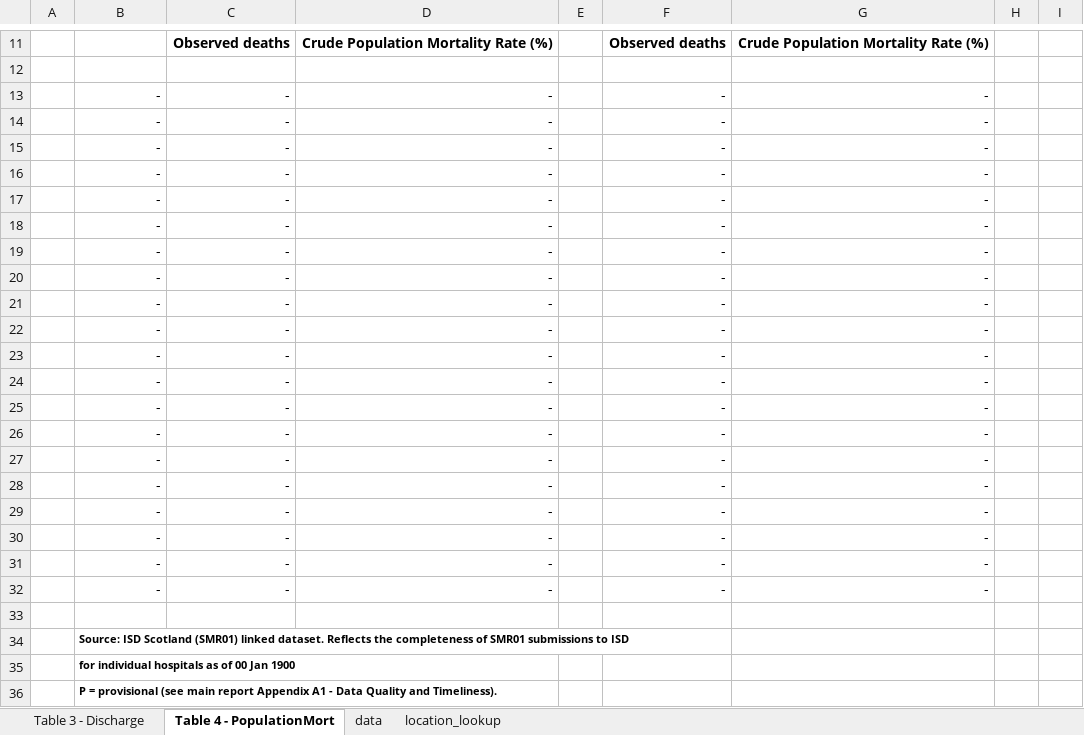
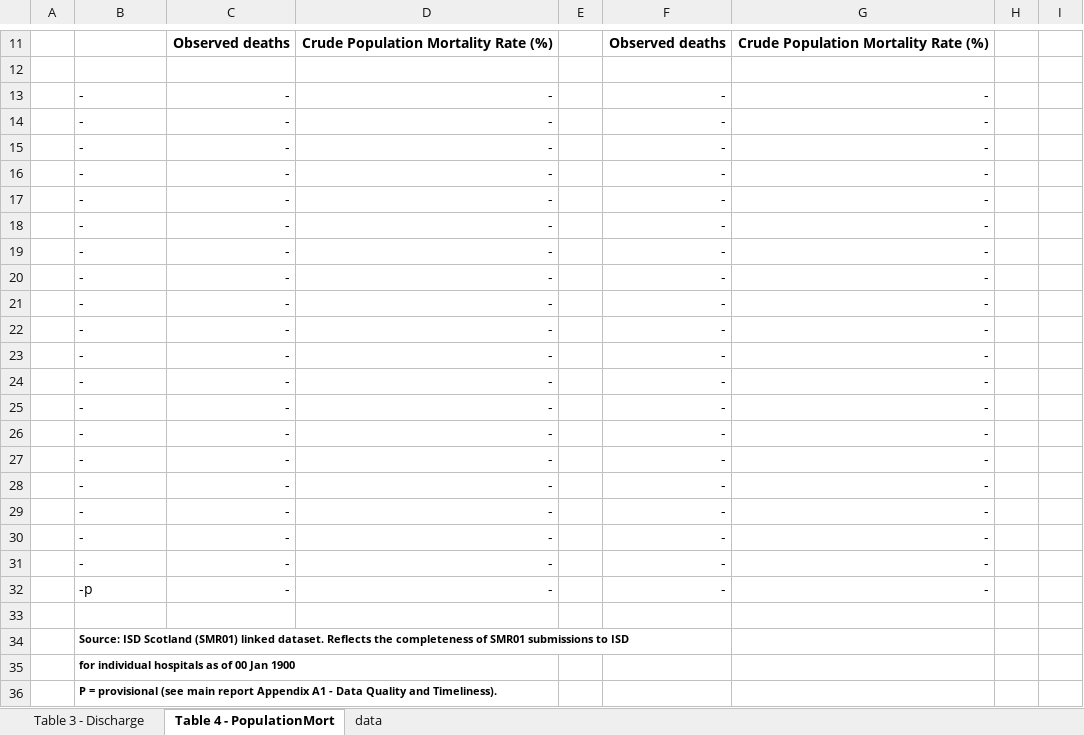
Before and after one commit to Public-Health-Scotland/hsmr, an Excel workbook: reference_files/Table3-Crude-Mortality-population-based-and-30-day-from-discharge.xlsx, sheet Table 4 - PopulationMort, drawn as a sheet; only a part is shown, gaps mark what is left out; values as stored, in another font and other column widths than the file's, no borders; charts and pictures not drawn; the diff names each change by its address in the sheet, - before the commit and + after, or states it on an @@ line.

```diff
--- a/reference_files/Table3-Crude-Mortality-population-based-and-30-day-from-discharge.xlsx (sheet Table 4 - PopulationMort)
+++ b/reference_files/Table3-Crude-Mortality-population-based-and-30-day-from-discharge.xlsx (sheet Table 4 - PopulationMort)
@@ sheet tab hidden: location_lookup @@
-B13:B32 alignment: right
+B13:B32 alignment: left
-B32: -
+B32: -p
```
Also changed, not shown: sheet Table 3 - Discharge, charts or pictures, reference_files/Table1-HSMR.xlsx, reference_files/Table2-Crude-Mortality-subgroups.xlsx.
